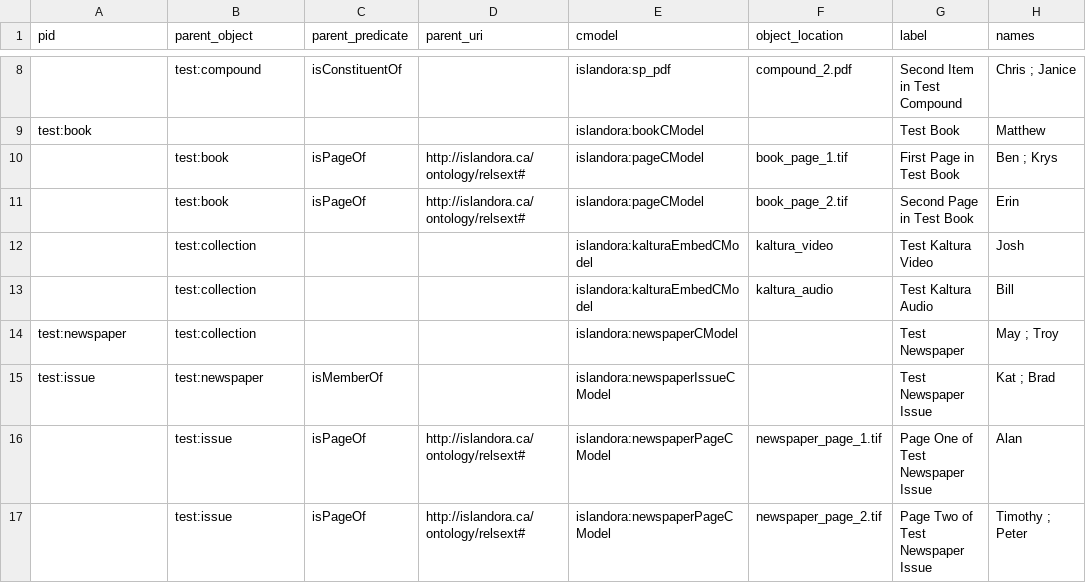
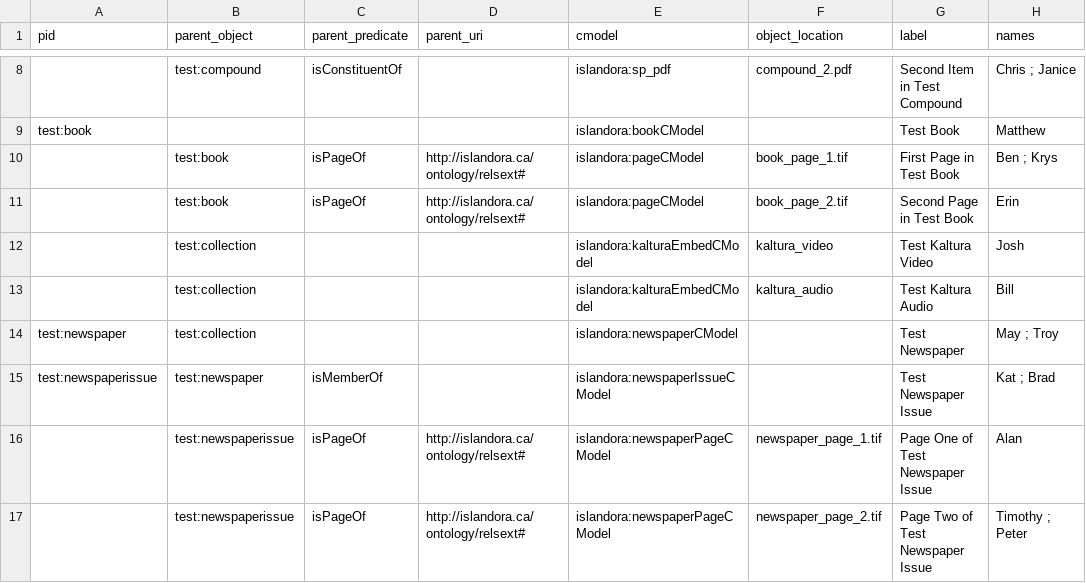
Before and after one commit to discoverygarden/islandora_spreadsheet_ingest, a CSV file: modules/islandora_spreadsheet_ingest_example/includes/example_data.csv, drawn as a sheet; only a part is shown, gaps mark what is left out; the diff names each change by its address in the sheet, - before the commit and + after, or states it on an @@ line.

Commit message:
fix data

```diff
--- a/modules/islandora_spreadsheet_ingest_example/includes/example_data.csv
+++ b/modules/islandora_spreadsheet_ingest_example/includes/example_data.csv
-A15 (pid): test:issue
+A15 (pid): test:newspaperissue
-B16:B17 (parent_object): test:issue
+B16:B17 (parent_object): test:newspaperissue
```
Also changed, not shown: 2 other files.
